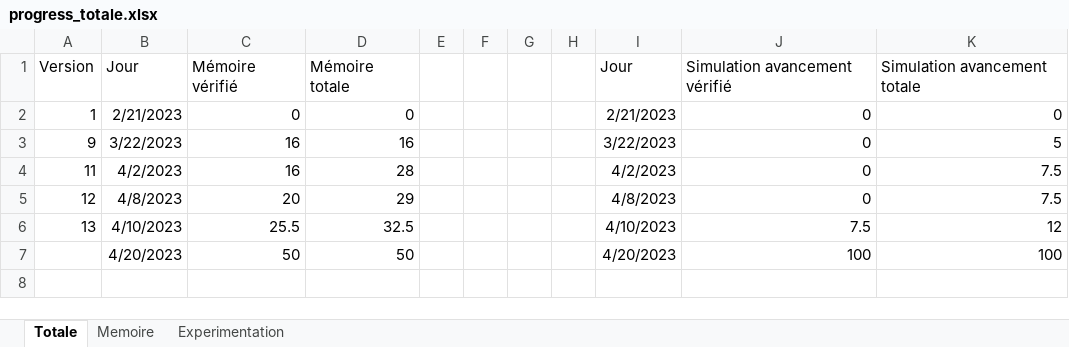
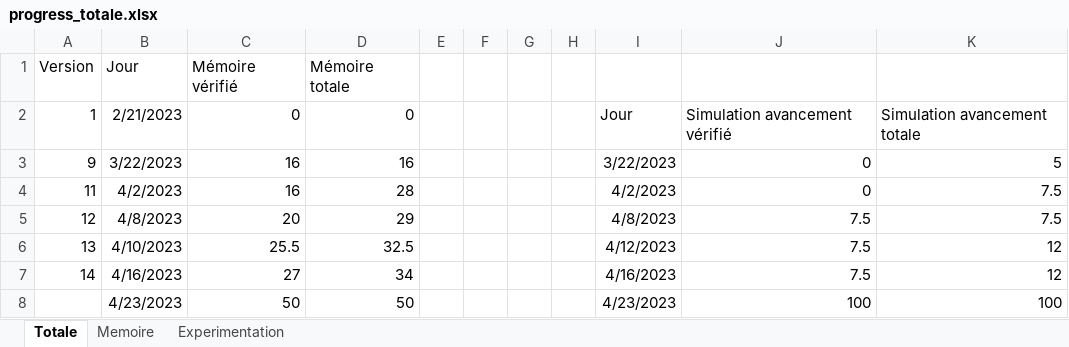
Before and after one commit to CHERIEF-Dz/memoire_lyx, an Excel workbook: progress_totale.xlsx, sheet Totale, drawn as a sheet; values as stored, in another font and other column widths than the file's, no borders; charts and pictures not drawn; addresses are those after the commit; the diff names each change by its address in the sheet, - before the commit and + after, or states it on an @@ line.

```diff
--- a/progress_totale.xlsx (sheet Totale)
+++ b/progress_totale.xlsx (sheet Totale)
-I1: Jour
+I1: (empty)
-J1: Simulation avancement vérifié
+J1: (empty)
-K1: Simulation avancement totale
+K1: (empty)
-I2: 2/21/2023
+I2: Jour
-J2: 0
+J2: Simulation avancement vérifié
-K2: 0
+K2: Simulation avancement totale
-J5: 0
+J5: 7.5
-I6: 4/10/2023
+I6: 4/12/2023
+row 7: 14 | 4/16/2023 | 27 | 34 |  |  |  |  | 4/16/2023 | 7.5 | 12
-B8: 4/20/2023
+B8: 4/23/2023
-I8: 4/20/2023
+I8: 4/23/2023
```
Also changed, not shown: sheet Memoire, charts or pictures, v014/progress.xlsx, 5 other files.
